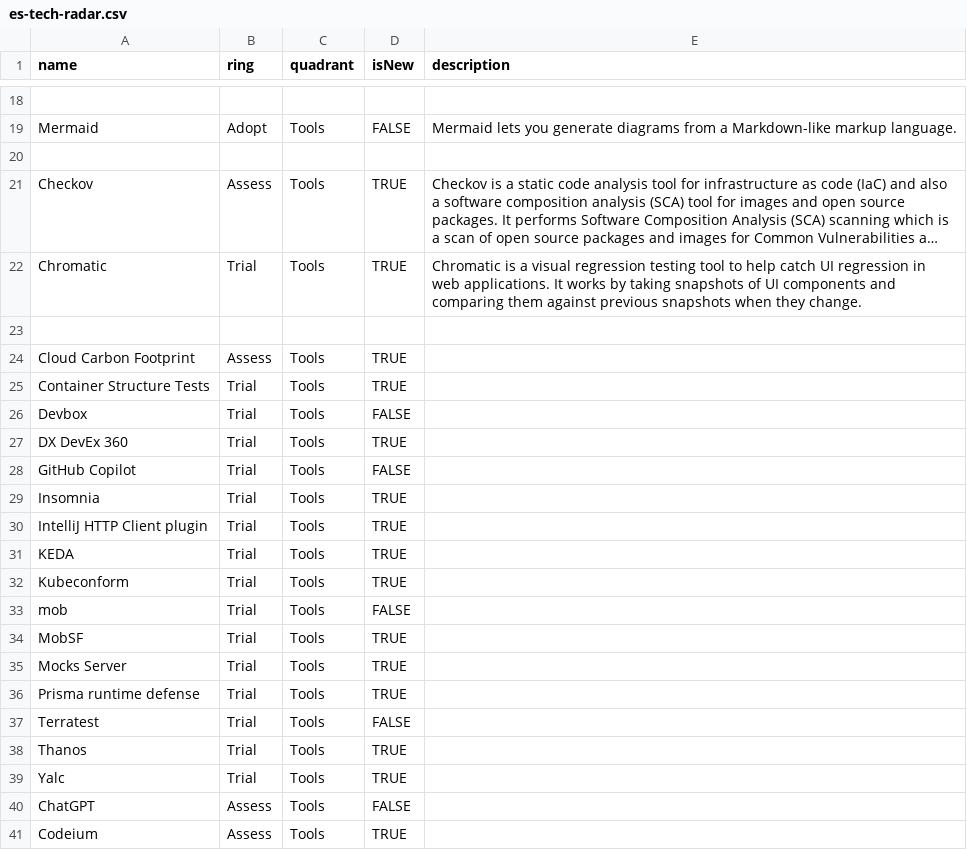
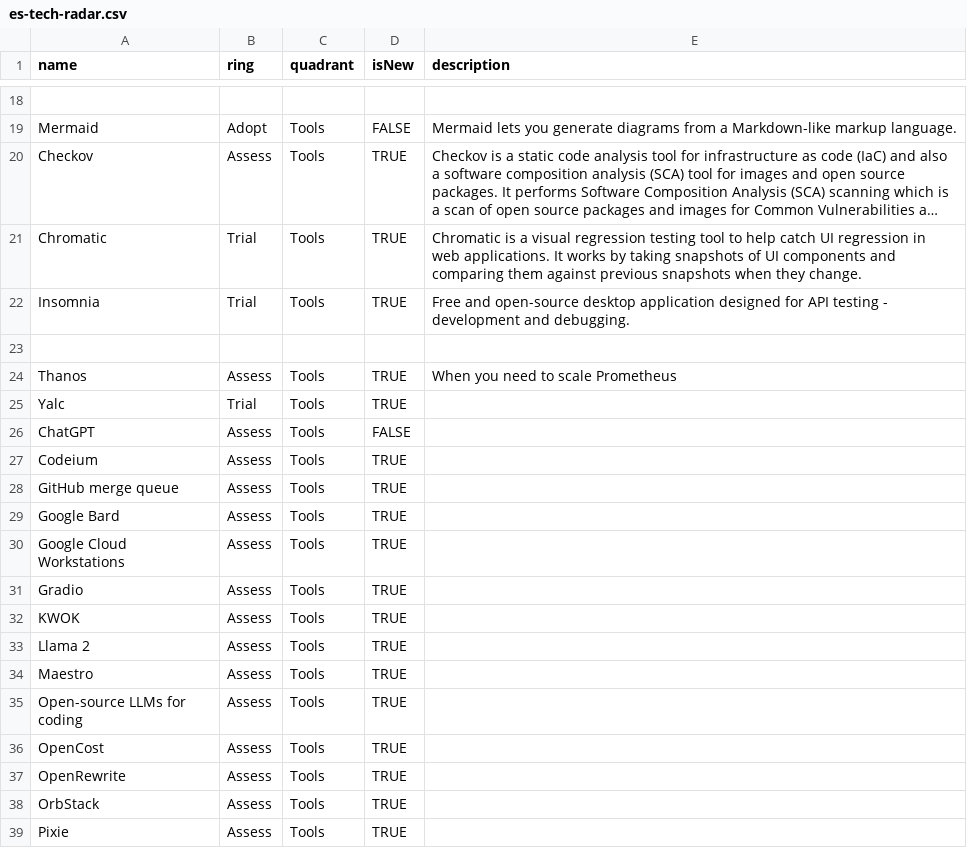
Before and after one commit to cno-enterprise-services/es-tech-radar, a CSV file: es-tech-radar.csv, drawn as a sheet; only a part is shown, gaps mark what is left out; the shorter side is filled out with more unchanged rows; long unchanged cells end in …; removed rows and columns are numbered as before the commit, all else as after; the diff names each change by its address in the sheet, - before the commit and + after, or states it on an @@ line.

Commit message:
updated

```diff
--- a/es-tech-radar.csv
+++ b/es-tech-radar.csv
-row 20: (empty)
+row 22: Insomnia | Trial | Tools | TRUE | Free and open-source desktop application designed for API testing - development and debugging.
-row 24: Cloud Carbon Footprint | Assess | Tools | TRUE
-row 25: Container Structure Tests | Trial | Tools | TRUE
-row 26: Devbox | Trial | Tools | FALSE
-row 27: DX DevEx 360 | Trial | Tools | TRUE
-row 28: GitHub Copilot | Trial | Tools | FALSE
-row 29: Insomnia | Trial | Tools | TRUE
-row 30: IntelliJ HTTP Client plugin | Trial | Tools | TRUE
-row 31: KEDA | Trial | Tools | TRUE
-row 32: Kubeconform | Trial | Tools | TRUE
-row 33: mob | Trial | Tools | FALSE
-row 34: MobSF | Trial | Tools | TRUE
-row 35: Mocks Server | Trial | Tools | TRUE
-row 36: Prisma runtime defense | Trial | Tools | TRUE
-row 37: Terratest | Trial | Tools | FALSE
-B24 (ring): Trial
+B24 (ring): Assess
-E24 (description): (empty)
+E24 (description): When you need to scale Prometheus
```
